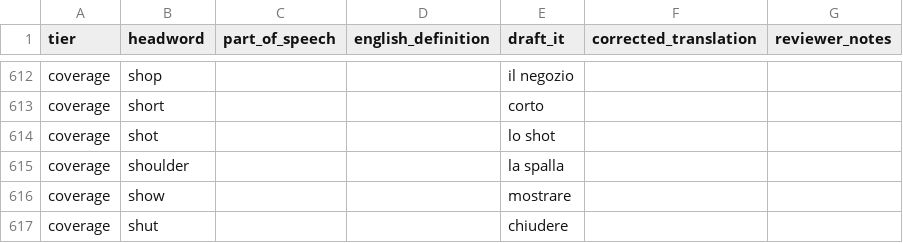
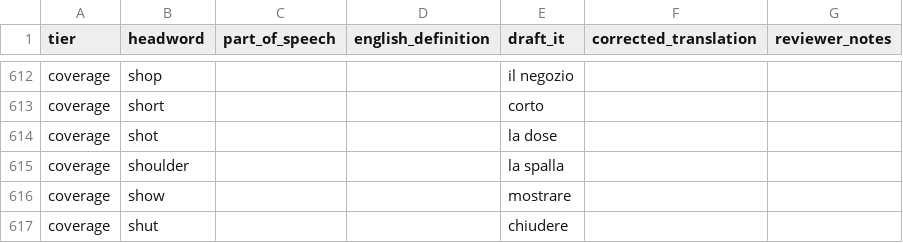
Before and after one commit to addyap2/adventure-books, a CSV file: review/glossary/it.csv, drawn as a sheet; only a part is shown, gaps mark what is left out.

```diff
--- a/review/glossary/it.csv
+++ b/review/glossary/it.csv
@@ -613,3 +613,3 @@ coverage,shop,,,il negozio,,
 coverage,short,,,corto,,
-coverage,shot,,,lo shot,,
+coverage,shot,,,la dose,,
 coverage,shoulder,,,la spalla,,
```
Also changed, not shown: review/glossary/es.csv, review/glossary/fr.csv, 5 other files.
